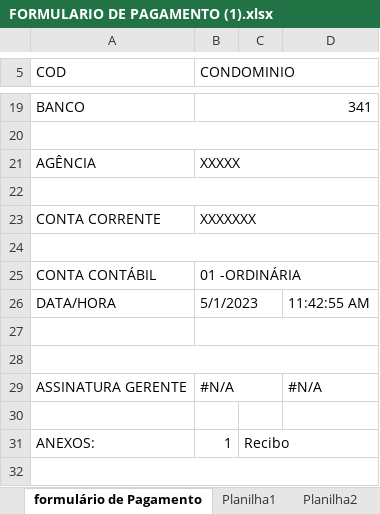
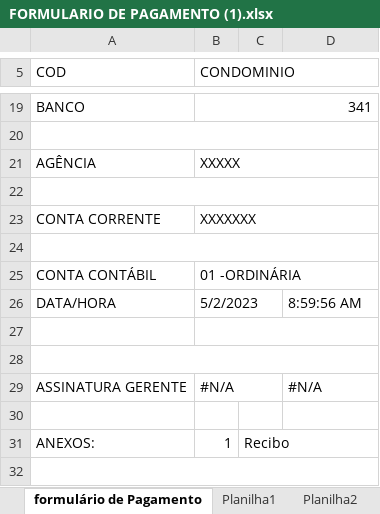
Before and after one commit to abfx2001/form-contas-a-pagar, an Excel workbook: FORMULARIO DE PAGAMENTO (1).xlsx, sheet formulário de Pagamento, drawn as a sheet; only a part is shown, gaps mark what is left out; values as stored, in another font and other column widths than the file's, no cell formats; charts and pictures not drawn; the diff names each change by its address in the sheet, - before the commit and + after, or states it on an @@ line.

```diff
--- a/FORMULARIO DE PAGAMENTO (1).xlsx (sheet formulário de Pagamento)
+++ b/FORMULARIO DE PAGAMENTO (1).xlsx (sheet formulário de Pagamento)
-B26 (CONDOMINIO): 5/1/2023
+B26 (CONDOMINIO): 5/2/2023
-D26: 11:42:55 AM
+D26: 8:59:56 AM
```
Also changed, not shown: cell formats, 3 other files.
